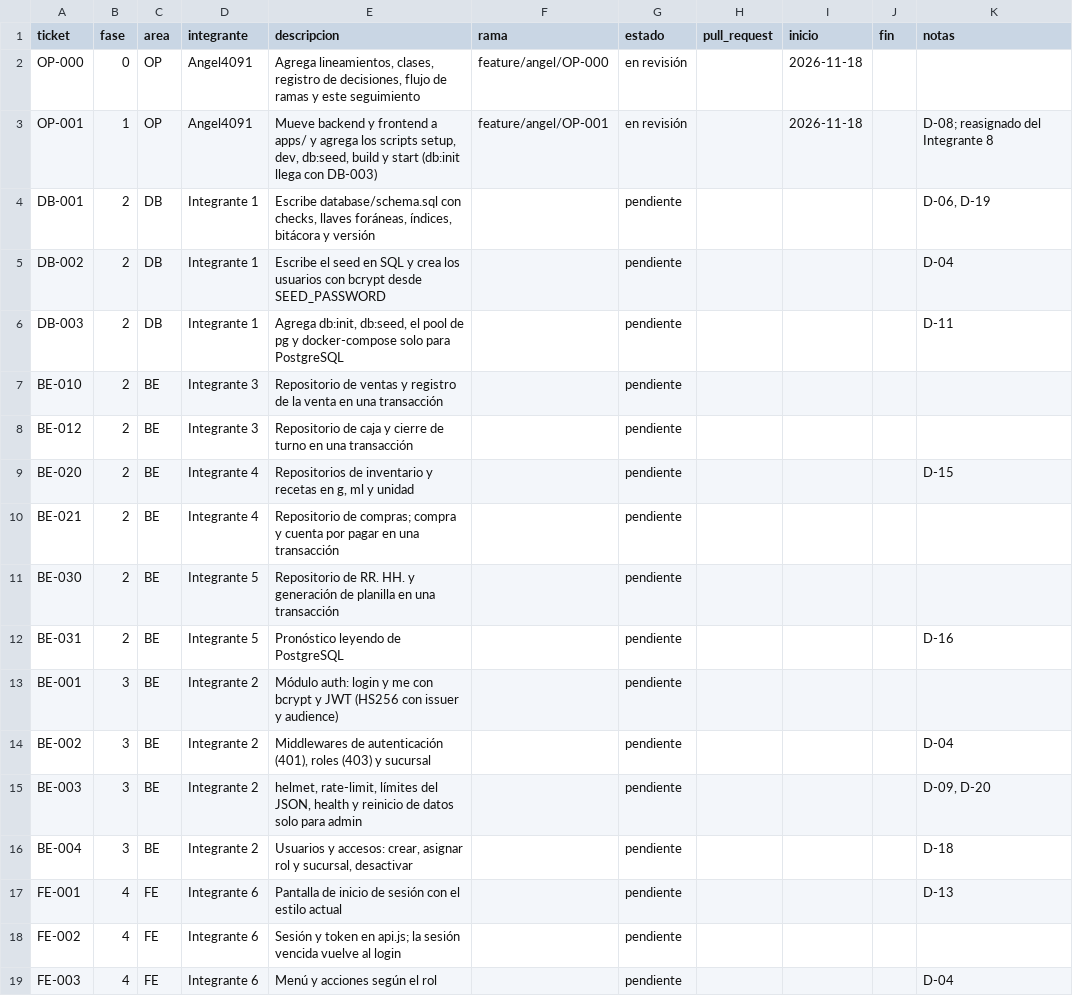
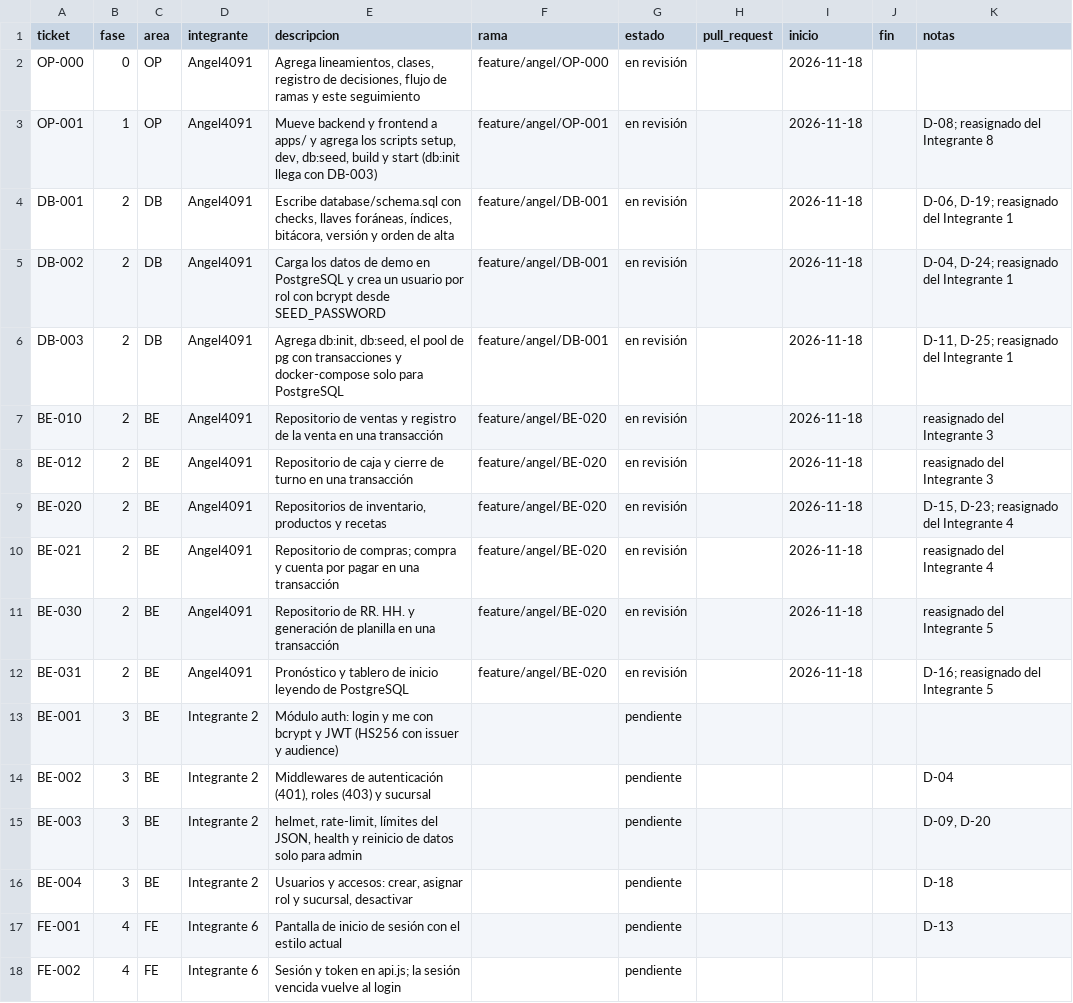
Before and after one commit to Angel4091/Pruebaweb, a CSV file: docs/seguimiento/seguimiento.csv, drawn as a sheet; only a part is shown; the shorter side is filled out with more unchanged rows.

```diff
--- a/docs/seguimiento/seguimiento.csv
+++ b/docs/seguimiento/seguimiento.csv
@@ -3,11 +3,11 @@ OP-000,0,OP,Angel4091,"Agrega lineamientos, clases, registro de decisiones, fluj
 OP-001,1,OP,Angel4091,"Mueve backend y frontend a apps/ y agrega los scripts setup, dev, db:seed, build y start (db:init llega con DB-003)",feature/angel/OP-001,en revisión,,2026-11-18,,"D-08; reasignado del Integrante 8"
-DB-001,2,DB,Integrante 1,"Escribe database/schema.sql con checks, llaves foráneas, índices, bitácora y versión",,pendiente,,,,"D-06, D-19"
-DB-002,2,DB,Integrante 1,Escribe el seed en SQL y crea los usuarios con bcrypt desde SEED_PASSWORD,,pendiente,,,,D-04
-DB-003,2,DB,Integrante 1,"Agrega db:init, db:seed, el pool de pg y docker-compose solo para PostgreSQL",,pendiente,,,,D-11
-BE-010,2,BE,Integrante 3,Repositorio de ventas y registro de la venta en una transacción,,pendiente,,,,
-BE-012,2,BE,Integrante 3,Repositorio de caja y cierre de turno en una transacción,,pendiente,,,,
-BE-020,2,BE,Integrante 4,"Repositorios de inventario y recetas en g, ml y unidad",,pendiente,,,,D-15
-BE-021,2,BE,Integrante 4,Repositorio de compras; compra y cuenta por pagar en una transacción,,pendiente,,,,
-BE-030,2,BE,Integrante 5,Repositorio de RR. HH. y generación de planilla en una transacción,,pendiente,,,,
-BE-031,2,BE,Integrante 5,Pronóstico leyendo de PostgreSQL,,pendiente,,,,D-16
+DB-001,2,DB,Angel4091,"Escribe database/schema.sql con checks, llaves foráneas, índices, bitácora, versión y orden de alta",feature/angel/DB-001,en revisión,,2026-11-18,,"D-06, D-19; reasignado del Integrante 1"
+DB-002,2,DB,Angel4091,Carga los datos de demo en PostgreSQL y crea un usuario por rol con bcrypt desde SEED_PASSWORD,feature/angel/DB-001,en revisión,,2026-11-18,,"D-04, D-24; reasignado del Integrante 1"
+DB-003,2,DB,Angel4091,"Agrega db:init, db:seed, el pool de pg con transacciones y docker-compose solo para PostgreSQL",feature/angel/DB-001,en revisión,,2026-11-18,,"D-11, D-25; reasignado del Integrante 1"
+BE-010,2,BE,Angel4091,Repositorio de ventas y registro de la venta en una transacción,feature/angel/BE-020,en revisión,,2026-11-18,,reasignado del Integrante 3
+BE-012,2,BE,Angel4091,Repositorio de caja y cierre de turno en una transacción,feature/angel/BE-020,en revisión,,2026-11-18,,reasignado del Integrante 3
+BE-020,2,BE,Angel4091,"Repositorios de inventario, productos y recetas",feature/angel/BE-020,en revisión,,2026-11-18,,"D-15, D-23; reasignado del Integrante 4"
+BE-021,2,BE,Angel4091,Repositorio de compras; compra y cuenta por pagar en una transacción,feature/angel/BE-020,en revisión,,2026-11-18,,reasignado del Integrante 4
+BE-030,2,BE,Angel4091,Repositorio de RR. HH. y generación de planilla en una transacción,feature/angel/BE-020,en revisión,,2026-11-18,,reasignado del Integrante 5
+BE-031,2,BE,Angel4091,Pronóstico y tablero de inicio leyendo de PostgreSQL,feature/angel/BE-020,en revisión,,2026-11-18,,D-16; reasignado del Integrante 5
 BE-001,3,BE,Integrante 2,Módulo auth: login y me con bcrypt y JWT (HS256 con issuer y audience),,pendiente,,,,
```
